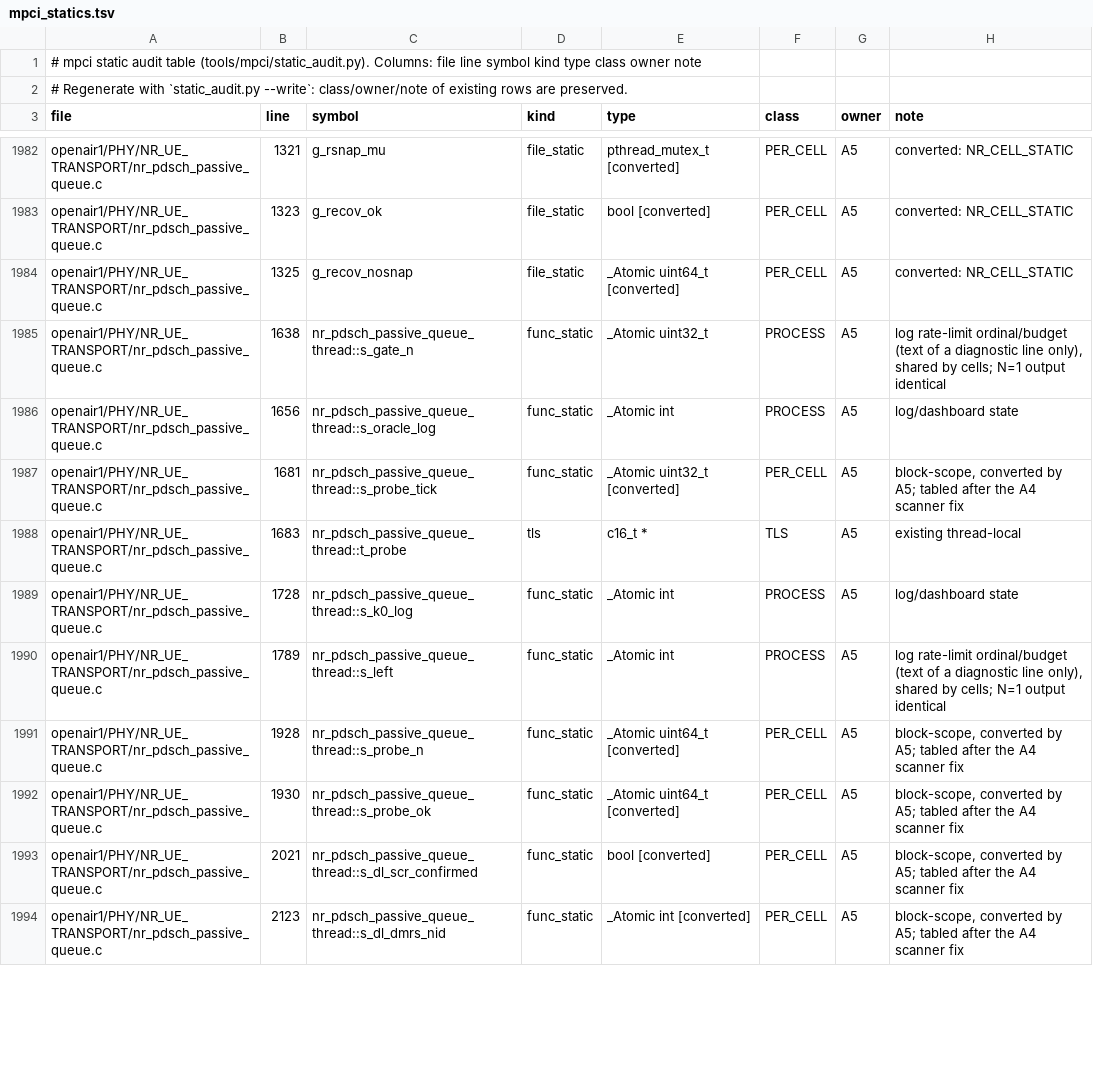
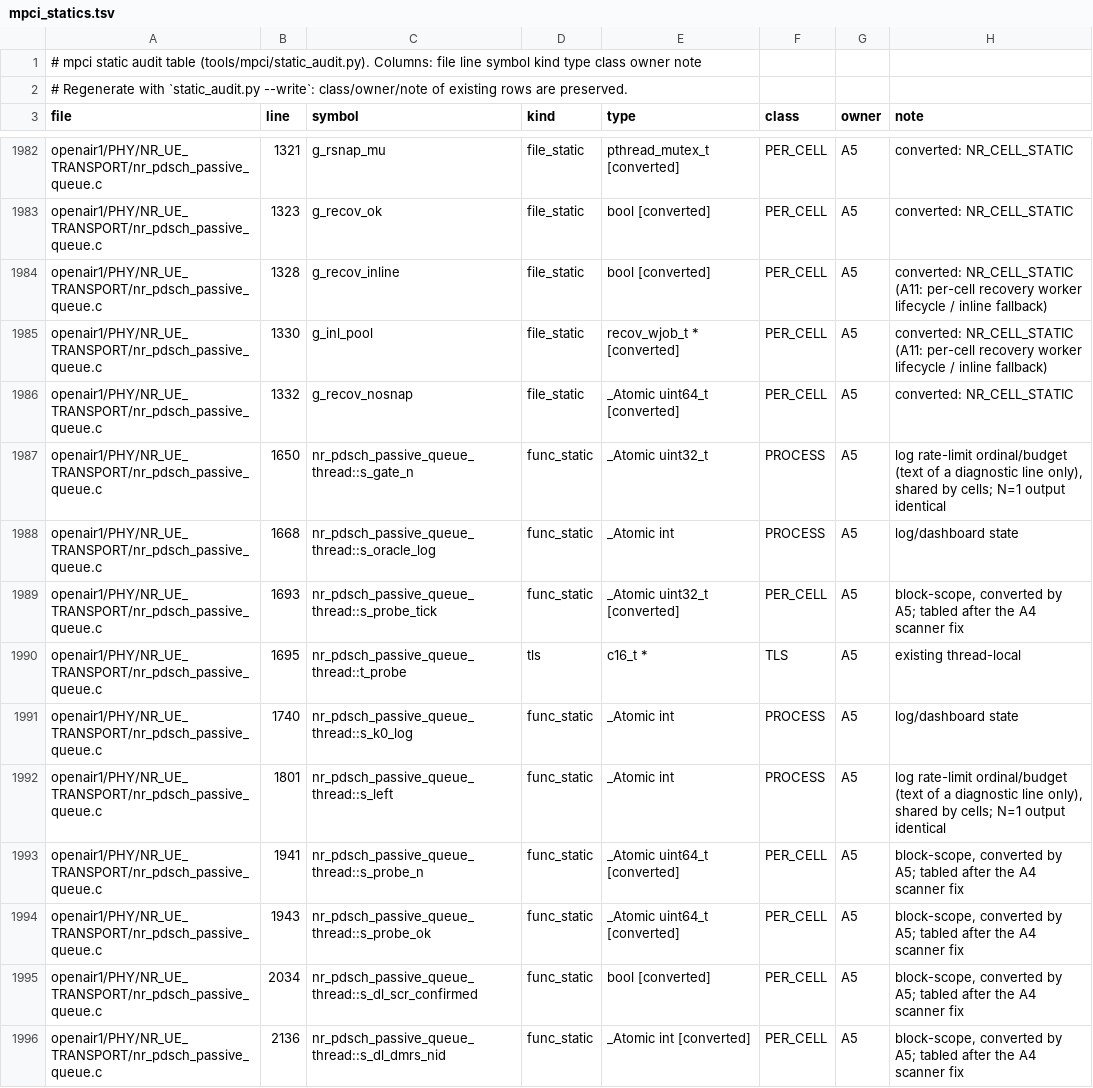
Before and after one commit to nico-net/passive_agnostic_rx_for_sensing, a TSV file: tools/mpci/mpci_statics.tsv, drawn as a sheet; only a part is shown, gaps mark what is left out; the diff covers the shown part only.

```diff
--- a/tools/mpci/mpci_statics.tsv
+++ b/tools/mpci/mpci_statics.tsv
@@ -1983,12 +1983,14 @@ openair1/PHY/NR_UE_TRANSPORT/nr_pdsch_passive_queue.c	1321	g_rsnap_mu	file_stati
 openair1/PHY/NR_UE_TRANSPORT/nr_pdsch_passive_queue.c	1323	g_recov_ok	file_static	bool [converted]	PER_CELL	A5	converted: NR_CELL_STATIC
-openair1/PHY/NR_UE_TRANSPORT/nr_pdsch_passive_queue.c	1325	g_recov_nosnap	file_static	_Atomic uint64_t [converted]	PER_CELL	A5	converted: NR_CELL_STATIC
-openair1/PHY/NR_UE_TRANSPORT/nr_pdsch_passive_queue.c	1638	nr_pdsch_passive_queue_thread::s_gate_n	func_static	_Atomic uint32_t	PROCESS	A5	log rate-limit ordinal/budget (text of a diagnostic line only), shared by cells; N=1 output identical
-openair1/PHY/NR_UE_TRANSPORT/nr_pdsch_passive_queue.c	1656	nr_pdsch_passive_queue_thread::s_oracle_log	func_static	_Atomic int	PROCESS	A5	log/dashboard state
-openair1/PHY/NR_UE_TRANSPORT/nr_pdsch_passive_queue.c	1681	nr_pdsch_passive_queue_thread::s_probe_tick	func_static	_Atomic uint32_t [converted]	PER_CELL	A5	 block-scope, converted by A5; tabled after the A4 scanner fix
-openair1/PHY/NR_UE_TRANSPORT/nr_pdsch_passive_queue.c	1683	nr_pdsch_passive_queue_thread::t_probe	tls	c16_t *	TLS	A5	existing thread-local
-openair1/PHY/NR_UE_TRANSPORT/nr_pdsch_passive_queue.c	1728	nr_pdsch_passive_queue_thread::s_k0_log	func_static	_Atomic int	PROCESS	A5	log/dashboard state
-openair1/PHY/NR_UE_TRANSPORT/nr_pdsch_passive_queue.c	1789	nr_pdsch_passive_queue_thread::s_left	func_static	_Atomic int	PROCESS	A5	log rate-limit ordinal/budget (text of a diagnostic line only), shared by cells; N=1 output identical
-openair1/PHY/NR_UE_TRANSPORT/nr_pdsch_passive_queue.c	1928	nr_pdsch_passive_queue_thread::s_probe_n	func_static	_Atomic uint64_t [converted]	PER_CELL	A5	 block-scope, converted by A5; tabled after the A4 scanner fix
-openair1/PHY/NR_UE_TRANSPORT/nr_pdsch_passive_queue.c	1930	nr_pdsch_passive_queue_thread::s_probe_ok	func_static	_Atomic uint64_t [converted]	PER_CELL	A5	 block-scope, converted by A5; tabled after the A4 scanner fix
-openair1/PHY/NR_UE_TRANSPORT/nr_pdsch_passive_queue.c	2021	nr_pdsch_passive_queue_thread::s_dl_scr_confirmed	func_static	bool [converted]	PER_CELL	A5	 block-scope, converted by A5; tabled after the A4 scanner fix
-openair1/PHY/NR_UE_TRANSPORT/nr_pdsch_passive_queue.c	2123	nr_pdsch_passive_queue_thread::s_dl_dmrs_nid	func_static	_Atomic int [converted]	PER_CELL	A5	 block-scope, converted by A5; tabled after the A4 scanner fix
+openair1/PHY/NR_UE_TRANSPORT/nr_pdsch_passive_queue.c	1328	g_recov_inline	file_static	bool [converted]	PER_CELL	A5	converted: NR_CELL_STATIC (A11: per-cell recovery worker lifecycle / inline fallback)
+openair1/PHY/NR_UE_TRANSPORT/nr_pdsch_passive_queue.c	1330	g_inl_pool	file_static	recov_wjob_t * [converted]	PER_CELL	A5	converted: NR_CELL_STATIC (A11: per-cell recovery worker lifecycle / inline fallback)
+openair1/PHY/NR_UE_TRANSPORT/nr_pdsch_passive_queue.c	1332	g_recov_nosnap	file_static	_Atomic uint64_t [converted]	PER_CELL	A5	converted: NR_CELL_STATIC
+openair1/PHY/NR_UE_TRANSPORT/nr_pdsch_passive_queue.c	1650	nr_pdsch_passive_queue_thread::s_gate_n	func_static	_Atomic uint32_t	PROCESS	A5	log rate-limit ordinal/budget (text of a diagnostic line only), shared by cells; N=1 output identical
+openair1/PHY/NR_UE_TRANSPORT/nr_pdsch_passive_queue.c	1668	nr_pdsch_passive_queue_thread::s_oracle_log	func_static	_Atomic int	PROCESS	A5	log/dashboard state
+openair1/PHY/NR_UE_TRANSPORT/nr_pdsch_passive_queue.c	1693	nr_pdsch_passive_queue_thread::s_probe_tick	func_static	_Atomic uint32_t [converted]	PER_CELL	A5	 block-scope, converted by A5; tabled after the A4 scanner fix
+openair1/PHY/NR_UE_TRANSPORT/nr_pdsch_passive_queue.c	1695	nr_pdsch_passive_queue_thread::t_probe	tls	c16_t *	TLS	A5	existing thread-local
+openair1/PHY/NR_UE_TRANSPORT/nr_pdsch_passive_queue.c	1740	nr_pdsch_passive_queue_thread::s_k0_log	func_static	_Atomic int	PROCESS	A5	log/dashboard state
+openair1/PHY/NR_UE_TRANSPORT/nr_pdsch_passive_queue.c	1801	nr_pdsch_passive_queue_thread::s_left	func_static	_Atomic int	PROCESS	A5	log rate-limit ordinal/budget (text of a diagnostic line only), shared by cells; N=1 output identical
+openair1/PHY/NR_UE_TRANSPORT/nr_pdsch_passive_queue.c	1941	nr_pdsch_passive_queue_thread::s_probe_n	func_static	_Atomic uint64_t [converted]	PER_CELL	A5	 block-scope, converted by A5; tabled after the A4 scanner fix
+openair1/PHY/NR_UE_TRANSPORT/nr_pdsch_passive_queue.c	1943	nr_pdsch_passive_queue_thread::s_probe_ok	func_static	_Atomic uint64_t [converted]	PER_CELL	A5	 block-scope, converted by A5; tabled after the A4 scanner fix
+openair1/PHY/NR_UE_TRANSPORT/nr_pdsch_passive_queue.c	2034	nr_pdsch_passive_queue_thread::s_dl_scr_confirmed	func_static	bool [converted]	PER_CELL	A5	 block-scope, converted by A5; tabled after the A4 scanner fix
+openair1/PHY/NR_UE_TRANSPORT/nr_pdsch_passive_queue.c	2136	nr_pdsch_passive_queue_thread::s_dl_dmrs_nid	func_static	_Atomic int [converted]	PER_CELL	A5	 block-scope, converted by A5; tabled after the A4 scanner fix
```
Also changed, not shown: 8 added rows, 1 removed row and 50 edited cells elsewhere in this file, 8 other files.
